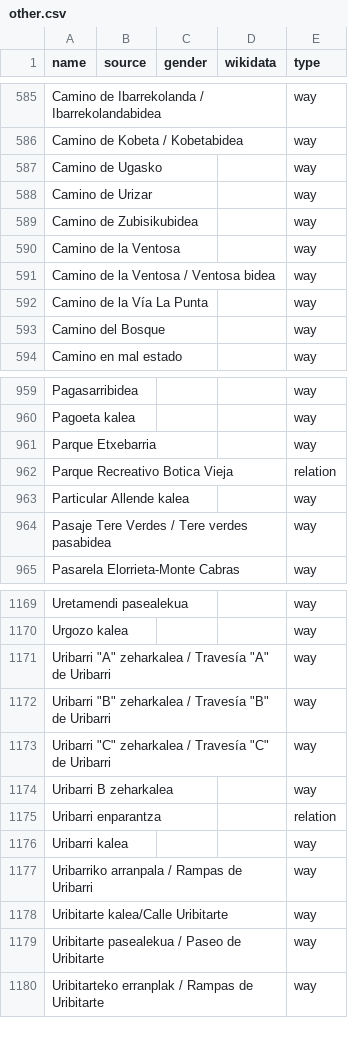
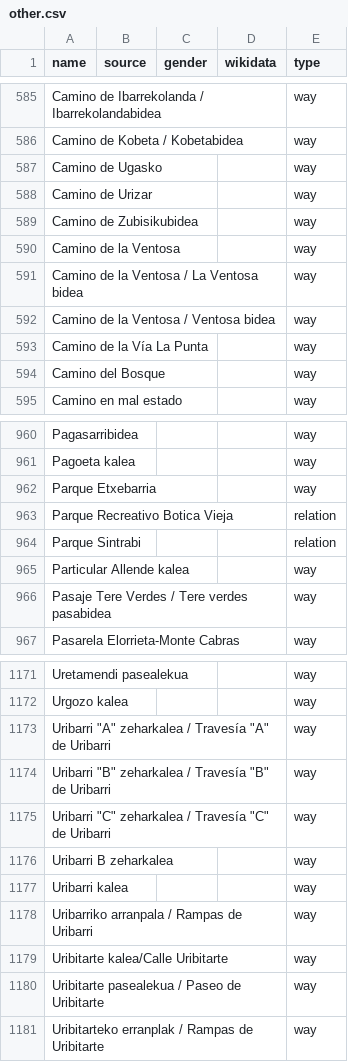
Before and after one commit to EqualStreetNames/equalstreetnames-bilbao, a CSV file: data/other.csv, drawn as a sheet; only a part is shown, gaps mark what is left out; removed rows and columns are numbered as before the commit, all else as after; the diff names each change by its address in the sheet, - before the commit and + after, or states it on an @@ line.

```diff
--- a/data/other.csv
+++ b/data/other.csv
+row 591: Camino de la Ventosa / La Ventosa bidea |  |  |  | way
+row 964: Parque Sintrabi |  |  |  | relation
-row 1175: Uribarri enparantza |  |  |  | relation
```
Also changed, not shown: 4 other files.
